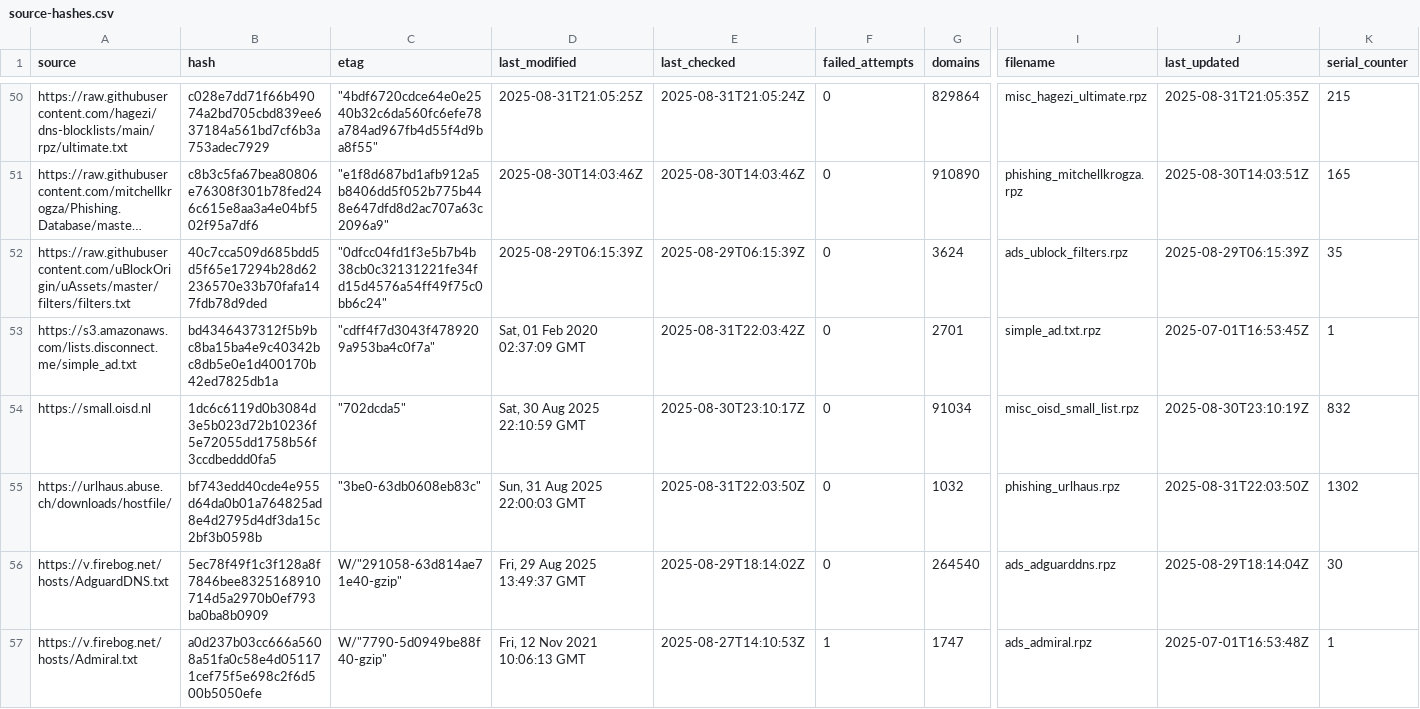
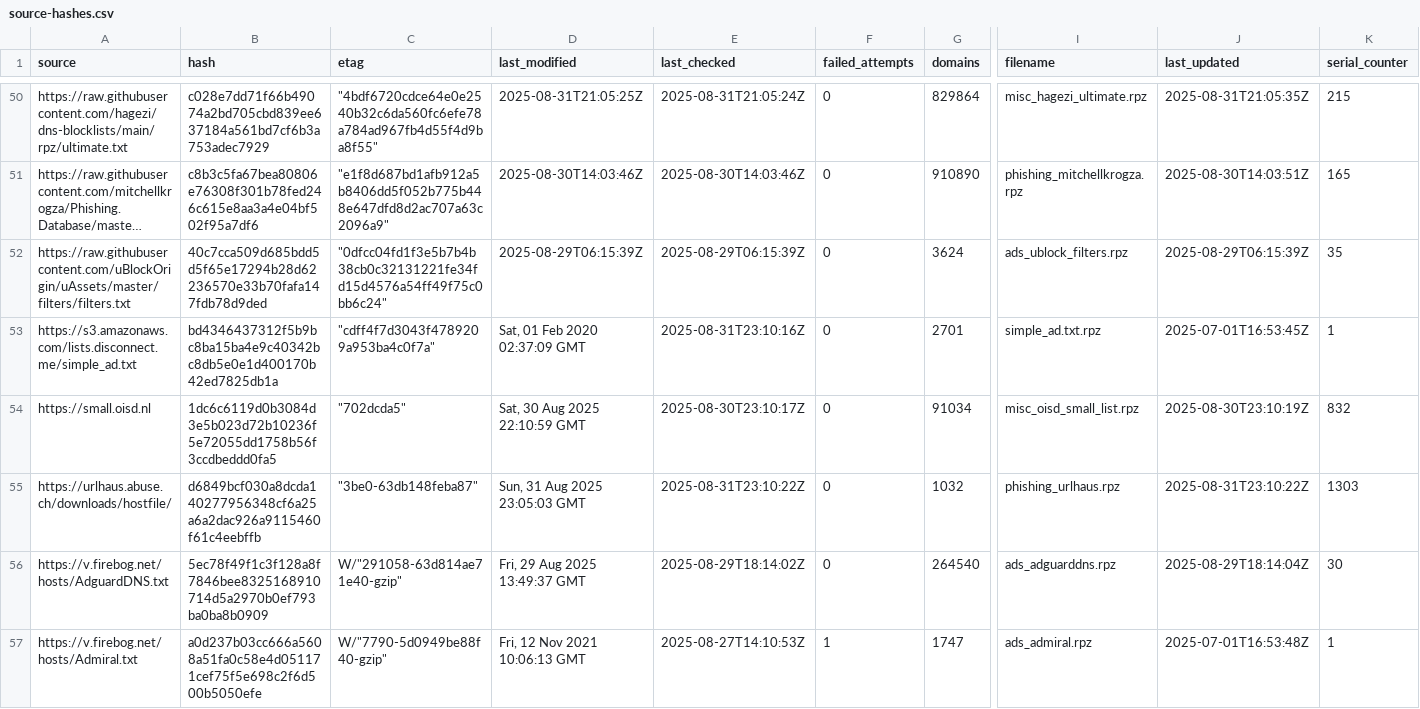
Before and after one commit to siosios/RPZ-Blocklists, a CSV file: tools/source-hashes.csv, drawn as a sheet; only a part is shown, gaps mark what is left out; long unchanged cells end in …; the diff names each change by its address in the sheet, - before the commit and + after, or states it on an @@ line.

```diff
--- a/tools/source-hashes.csv
+++ b/tools/source-hashes.csv
-E53 (last_checked): 2025-08-31T22:03:42Z
+E53 (last_checked): 2025-08-31T23:10:16Z
-B55 (hash): bf743edd40cde4e955d64da0b01a764825ad8e4d2795d4df3da15c2bf3b0598b
+B55 (hash): d6849bcf030a8dcda140277956348cf6a25a6a2dac926a9115460f61c4eebffb
-C55 (etag): "3be0-63db0608eb83c"
+C55 (etag): "3be0-63db148feba87"
-D55 (last_modified): Sun, 31 Aug 2025 22:00:03 GMT
+D55 (last_modified): Sun, 31 Aug 2025 23:05:03 GMT
-E55 (last_checked): 2025-08-31T22:03:50Z
+E55 (last_checked): 2025-08-31T23:10:22Z
-J55 (last_updated): 2025-08-31T22:03:50Z
+J55 (last_updated): 2025-08-31T23:10:22Z
-K55 (serial_counter): 1302
+K55 (serial_counter): 1303
```
Also changed, not shown: 2 other files.
